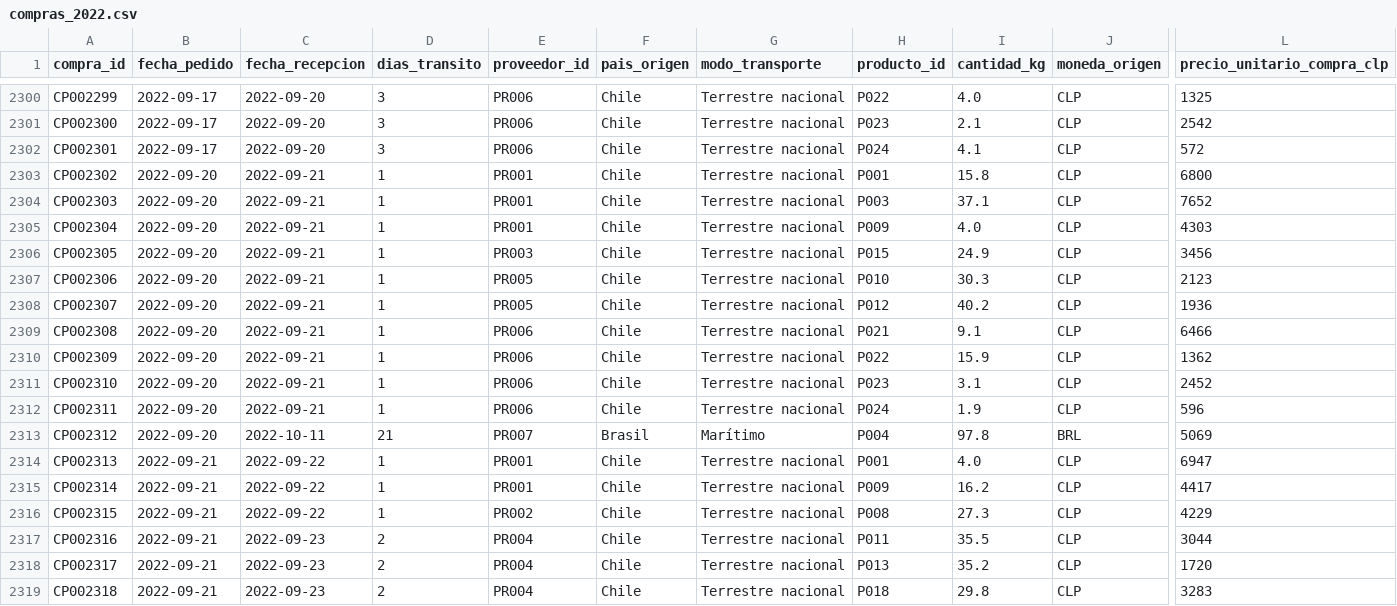
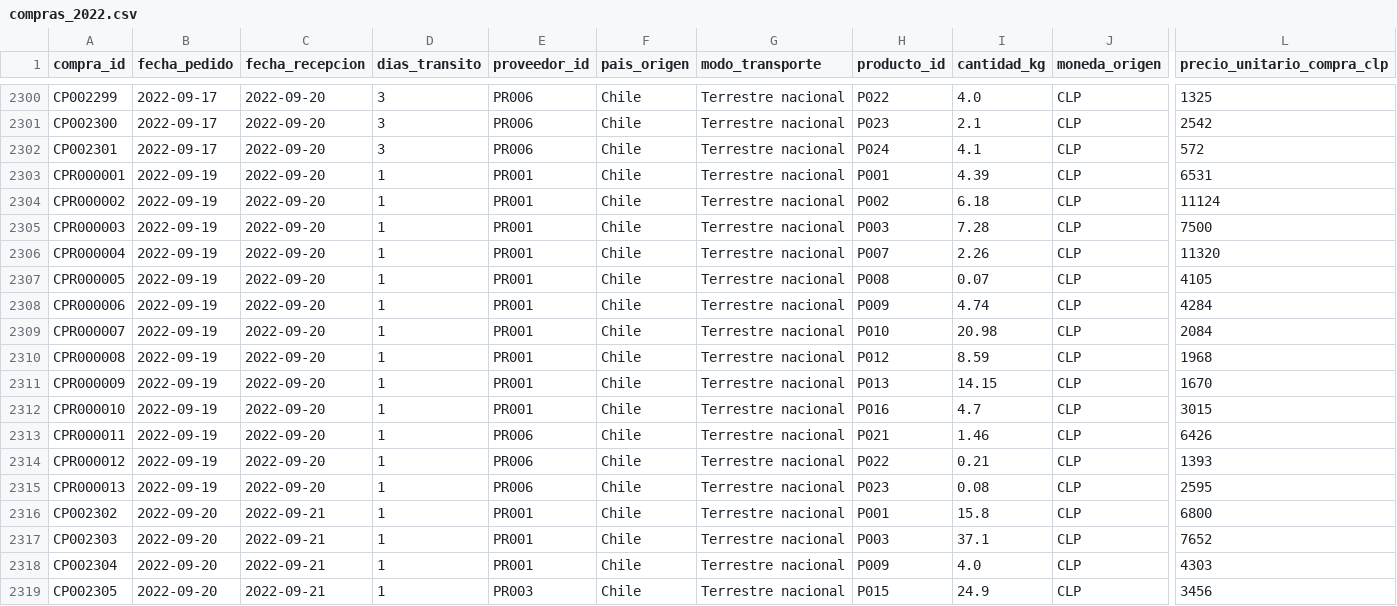
Before and after one commit to Blackmist02/NexuStock, a CSV file: Codigo/ml-engine/data/raw/2022/compras_2022.csv, drawn as a sheet; only a part is shown, gaps mark what is left out; the shorter side is filled out with more unchanged rows; rows hold the shown columns only; the diff names each change by its address in the sheet, - before the commit and + after, or states it on an @@ line.

```diff
--- a/Codigo/ml-engine/data/raw/2022/compras_2022.csv
+++ b/Codigo/ml-engine/data/raw/2022/compras_2022.csv
+row 2303: CPR000001 | 2022-09-19 | 2022-09-20 | 1 | PR001 | Chile | Terrestre nacional | P001 | 4.39 | CLP | 6531
+row 2304: CPR000002 | 2022-09-19 | 2022-09-20 | 1 | PR001 | Chile | Terrestre nacional | P002 | 6.18 | CLP | 11124
+row 2305: CPR000003 | 2022-09-19 | 2022-09-20 | 1 | PR001 | Chile | Terrestre nacional | P003 | 7.28 | CLP | 7500
+row 2306: CPR000004 | 2022-09-19 | 2022-09-20 | 1 | PR001 | Chile | Terrestre nacional | P007 | 2.26 | CLP | 11320
+row 2307: CPR000005 | 2022-09-19 | 2022-09-20 | 1 | PR001 | Chile | Terrestre nacional | P008 | 0.07 | CLP | 4105
+row 2308: CPR000006 | 2022-09-19 | 2022-09-20 | 1 | PR001 | Chile | Terrestre nacional | P009 | 4.74 | CLP | 4284
+row 2309: CPR000007 | 2022-09-19 | 2022-09-20 | 1 | PR001 | Chile | Terrestre nacional | P010 | 20.98 | CLP | 2084
+row 2310: CPR000008 | 2022-09-19 | 2022-09-20 | 1 | PR001 | Chile | Terrestre nacional | P012 | 8.59 | CLP | 1968
+row 2311: CPR000009 | 2022-09-19 | 2022-09-20 | 1 | PR001 | Chile | Terrestre nacional | P013 | 14.15 | CLP | 1670
+row 2312: CPR000010 | 2022-09-19 | 2022-09-20 | 1 | PR001 | Chile | Terrestre nacional | P016 | 4.7 | CLP | 3015
+row 2313: CPR000011 | 2022-09-19 | 2022-09-20 | 1 | PR006 | Chile | Terrestre nacional | P021 | 1.46 | CLP | 6426
+row 2314: CPR000012 | 2022-09-19 | 2022-09-20 | 1 | PR006 | Chile | Terrestre nacional | P022 | 0.21 | CLP | 1393
+row 2315: CPR000013 | 2022-09-19 | 2022-09-20 | 1 | PR006 | Chile | Terrestre nacional | P023 | 0.08 | CLP | 2595
```
Also changed, not shown: Codigo/ml-engine/data/evaluacion/demanda_diaria.csv, Codigo/ml-engine/data/raw/2023/compras_2023.csv, 10 other files.
